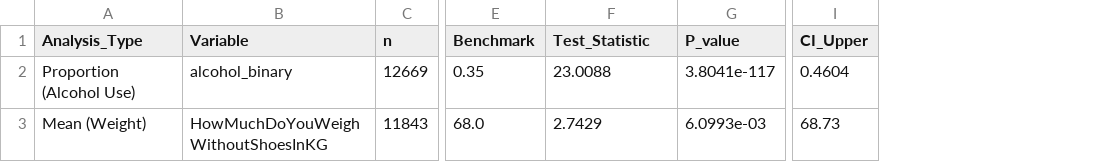
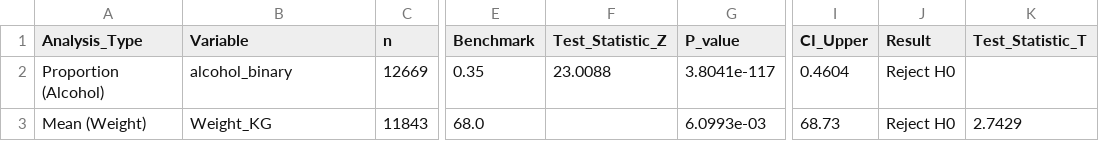
Before and after one commit to hung-cc/project-cycle-2, a CSV file: outputs/tables/inference_summary_table.csv, drawn as a sheet; only a part is shown, gaps mark what is left out; the diff names each change by its address in the sheet, - before the commit and + after, or states it on an @@ line.

Commit message:
Inference: Completed Z-test & T-test with high-res decision plots and full summary table

```diff
--- a/outputs/tables/inference_summary_table.csv
+++ b/outputs/tables/inference_summary_table.csv
+column J (Result), rows 2-3: Reject H0 | Reject H0
+column K (Test_Statistic_T), row 3: 2.7429
-F1: Test_Statistic
+F1: Test_Statistic_Z
-A2 (Analysis_Type): Proportion (Alcohol Use)
+A2 (Analysis_Type): Proportion (Alcohol)
-B3 (Variable): HowMuchDoYouWeighWithoutShoesInKG
+B3 (Variable): Weight_KG
-F3 (Test_Statistic_Z): 2.7429
+F3 (Test_Statistic_Z): (empty)
```
Also changed, not shown: 9 other files.
